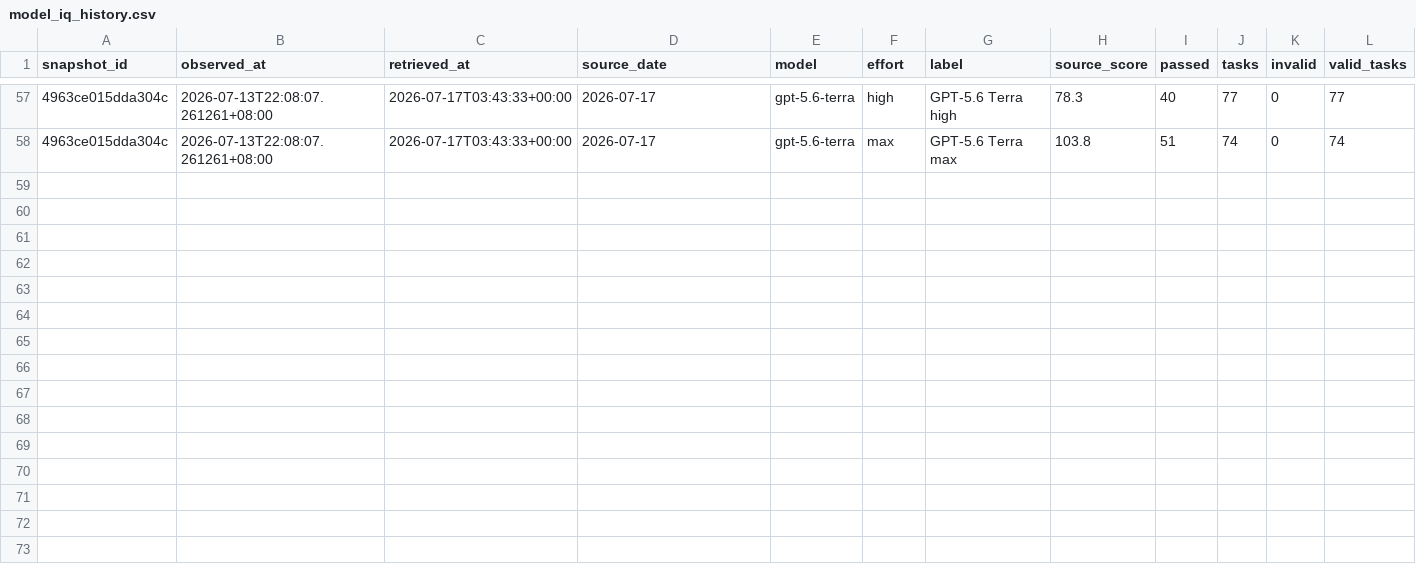
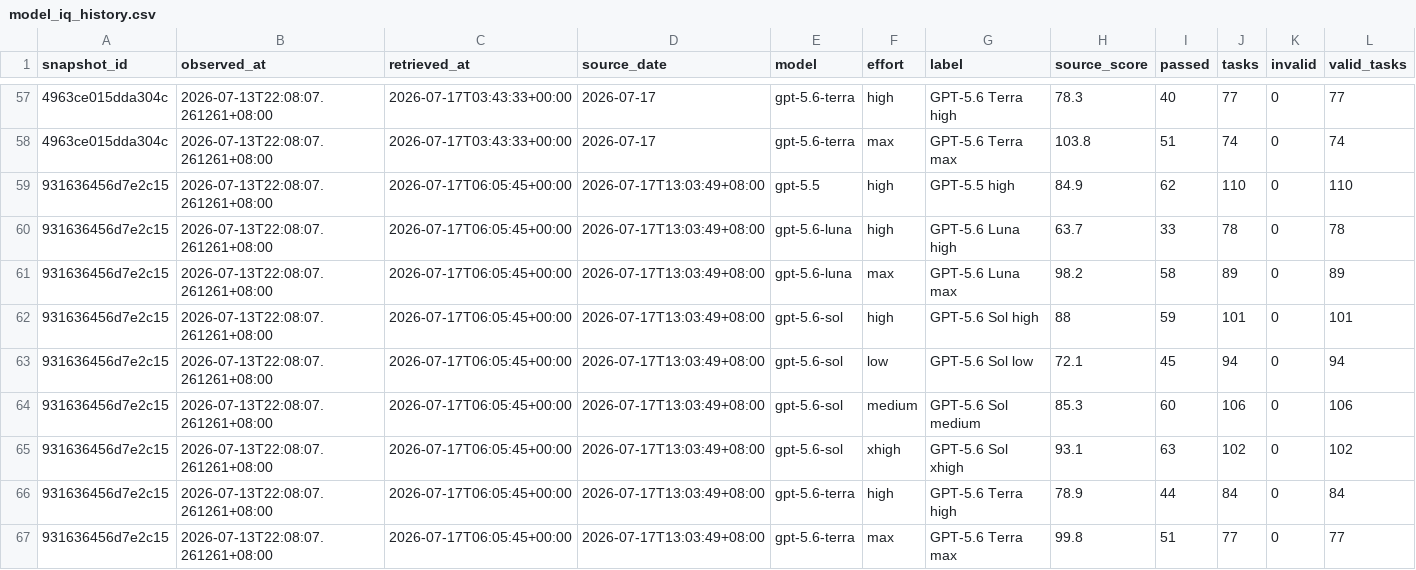
Before and after one commit to Lurk6725/codex-5.6-model-radar-, a CSV file: data/api/model_iq_history.csv, drawn as a sheet; only a part is shown, gaps mark what is left out; rows hold the shown columns only; the diff names each change by its address in the sheet, - before the commit and + after, or states it on an @@ line.

```diff
--- a/data/api/model_iq_history.csv
+++ b/data/api/model_iq_history.csv
+row 59: 931636456d7e2c15 | 2026-07-13T22:08:07.261261+08:00 | 2026-07-17T06:05:45+00:00 | 2026-07-17T13:03:49+08:00 | gpt-5.5 | high | GPT-5.5 high | 84.9 | 62 | 110 | 0 | 110
+row 60: 931636456d7e2c15 | 2026-07-13T22:08:07.261261+08:00 | 2026-07-17T06:05:45+00:00 | 2026-07-17T13:03:49+08:00 | gpt-5.6-luna | high | GPT-5.6 Luna high | 63.7 | 33 | 78 | 0 | 78
+row 61: 931636456d7e2c15 | 2026-07-13T22:08:07.261261+08:00 | 2026-07-17T06:05:45+00:00 | 2026-07-17T13:03:49+08:00 | gpt-5.6-luna | max | GPT-5.6 Luna max | 98.2 | 58 | 89 | 0 | 89
+row 62: 931636456d7e2c15 | 2026-07-13T22:08:07.261261+08:00 | 2026-07-17T06:05:45+00:00 | 2026-07-17T13:03:49+08:00 | gpt-5.6-sol | high | GPT-5.6 Sol high | 88 | 59 | 101 | 0 | 101
+row 63: 931636456d7e2c15 | 2026-07-13T22:08:07.261261+08:00 | 2026-07-17T06:05:45+00:00 | 2026-07-17T13:03:49+08:00 | gpt-5.6-sol | low | GPT-5.6 Sol low | 72.1 | 45 | 94 | 0 | 94
+row 64: 931636456d7e2c15 | 2026-07-13T22:08:07.261261+08:00 | 2026-07-17T06:05:45+00:00 | 2026-07-17T13:03:49+08:00 | gpt-5.6-sol | medium | GPT-5.6 Sol medium | 85.3 | 60 | 106 | 0 | 106
+row 65: 931636456d7e2c15 | 2026-07-13T22:08:07.261261+08:00 | 2026-07-17T06:05:45+00:00 | 2026-07-17T13:03:49+08:00 | gpt-5.6-sol | xhigh | GPT-5.6 Sol xhigh | 93.1 | 63 | 102 | 0 | 102
+row 66: 931636456d7e2c15 | 2026-07-13T22:08:07.261261+08:00 | 2026-07-17T06:05:45+00:00 | 2026-07-17T13:03:49+08:00 | gpt-5.6-terra | high | GPT-5.6 Terra high | 78.9 | 44 | 84 | 0 | 84
+row 67: 931636456d7e2c15 | 2026-07-13T22:08:07.261261+08:00 | 2026-07-17T06:05:45+00:00 | 2026-07-17T13:03:49+08:00 | gpt-5.6-terra | max | GPT-5.6 Terra max | 99.8 | 51 | 77 | 0 | 77
```
Also changed, not shown: 4 other files.
